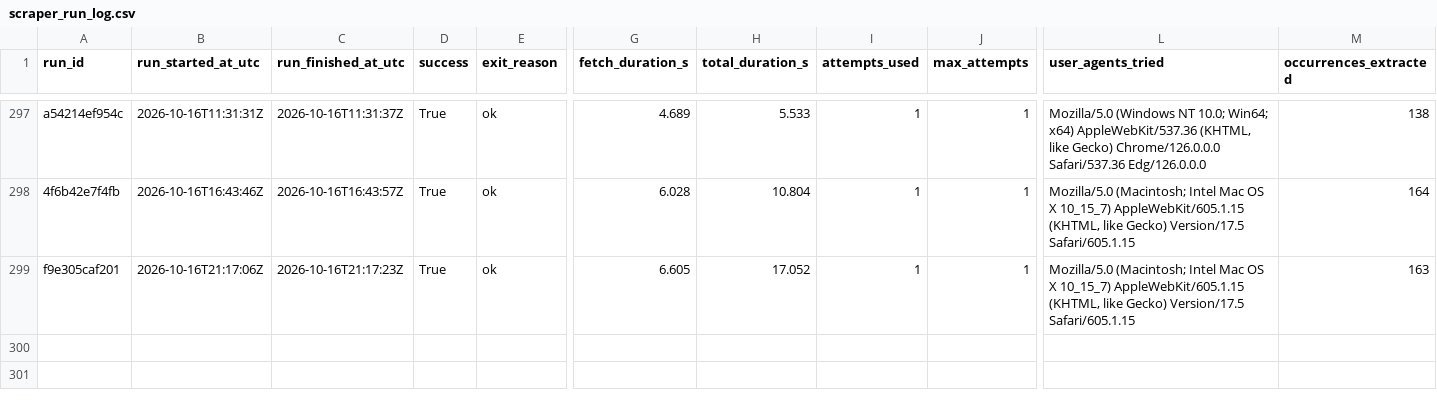
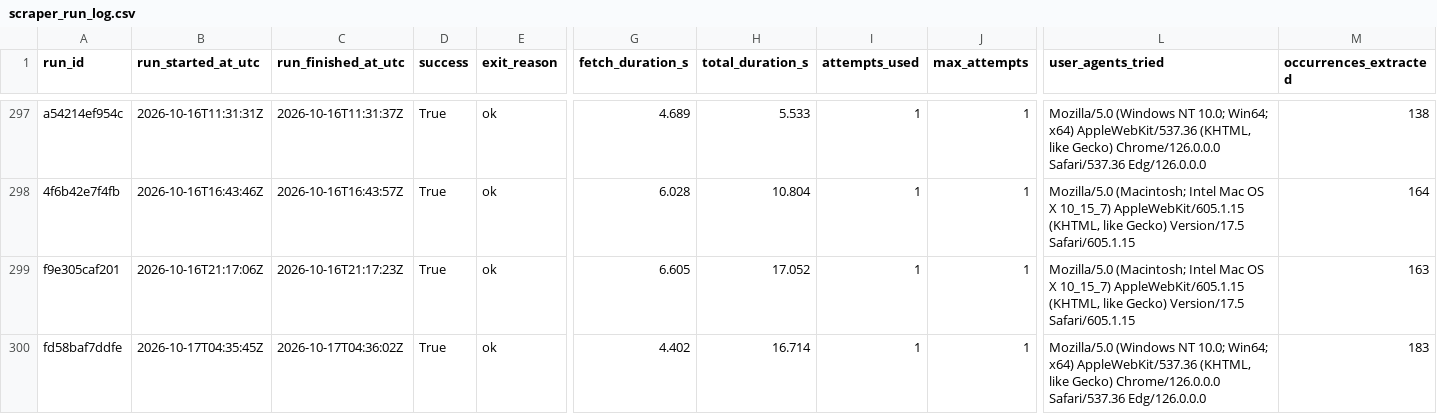
Before and after one commit to ajtga/fire-incidents, a CSV file: data/scraper_run_log.csv, drawn as a sheet; only a part is shown, gaps mark what is left out; rows hold the shown columns only; the diff names each change by its address in the sheet, - before the commit and + after, or states it on an @@ line.

```diff
--- a/data/scraper_run_log.csv
+++ b/data/scraper_run_log.csv
+row 300: fd58baf7ddfe | 2026-10-17T04:35:45Z | 2026-10-17T04:36:02Z | True | ok | 4.402 | 16.714 | 1 | 1 | Mozilla/5.0 (Windows NT 10.0; Win64; x64) AppleWebKit/537.36 (KHTML, like Gecko) Chrome/126.0.0.0 Safari/537.36 Edg/126.0.0.0 | 183
```
Also changed, not shown: data/cbmal_fire_incidents.csv, 1 other file.
